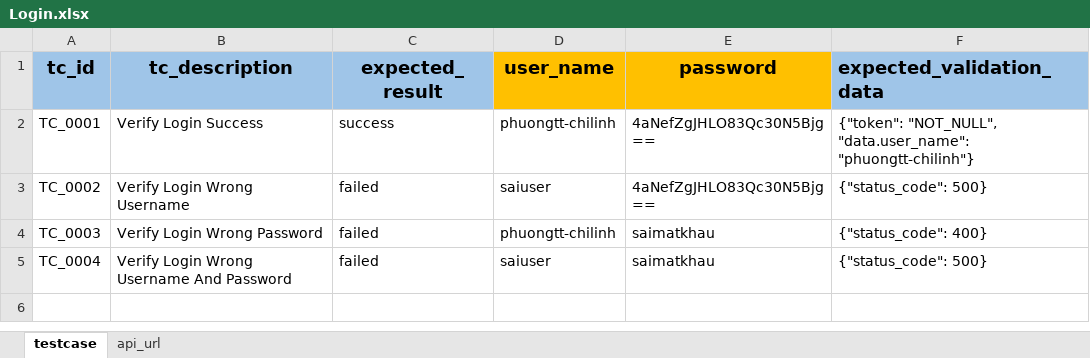
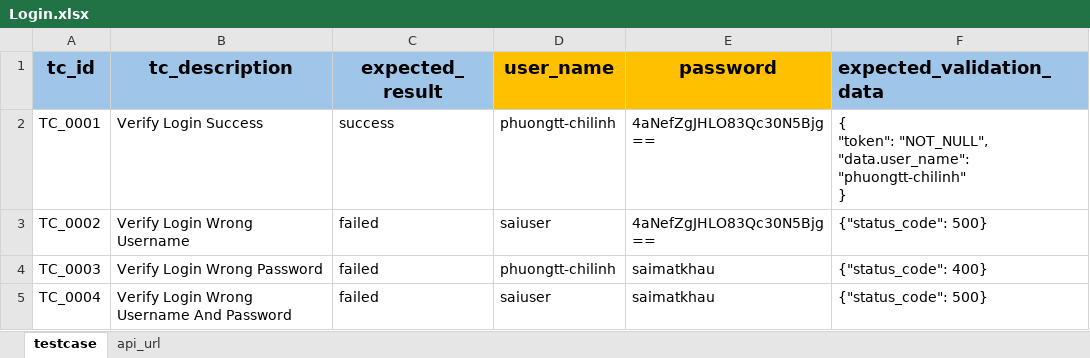
Before and after one commit to PhuongXinhGai/CARO_CMS_AUTO_API_STG, an Excel workbook: src/main/resources/input_excel_file/Login.xlsx, sheet testcase, drawn as a sheet; values as stored, in another font and other column widths than the file's, no borders; ↵ is a line break in a cell; the diff names each change by its address in the sheet, - before the commit and + after, or states it on an @@ line.

```diff
--- a/src/main/resources/input_excel_file/Login.xlsx (sheet testcase)
+++ b/src/main/resources/input_excel_file/Login.xlsx (sheet testcase)
-F2 (expected_validation_data): {"token": "NOT_NULL", "data.user_name": "phuongtt-chilinh"}
+F2 (expected_validation_data): { ↵ "token": "NOT_NULL", ↵ "data.user_name": "phuongtt-chilinh" ↵ }
```
Also changed, not shown: src/main/resources/input_excel_file/Booking_Quote_Fee.xlsx, 10 other files.
